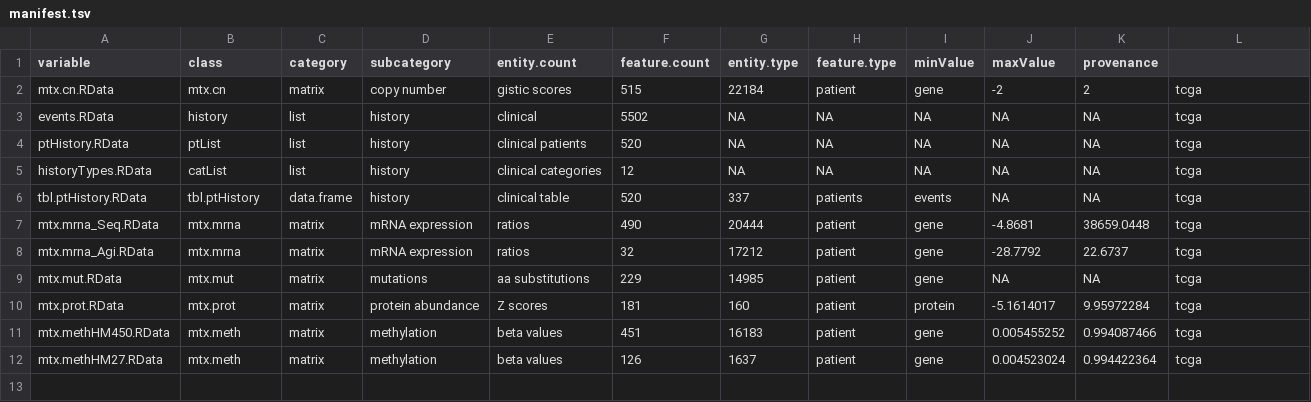
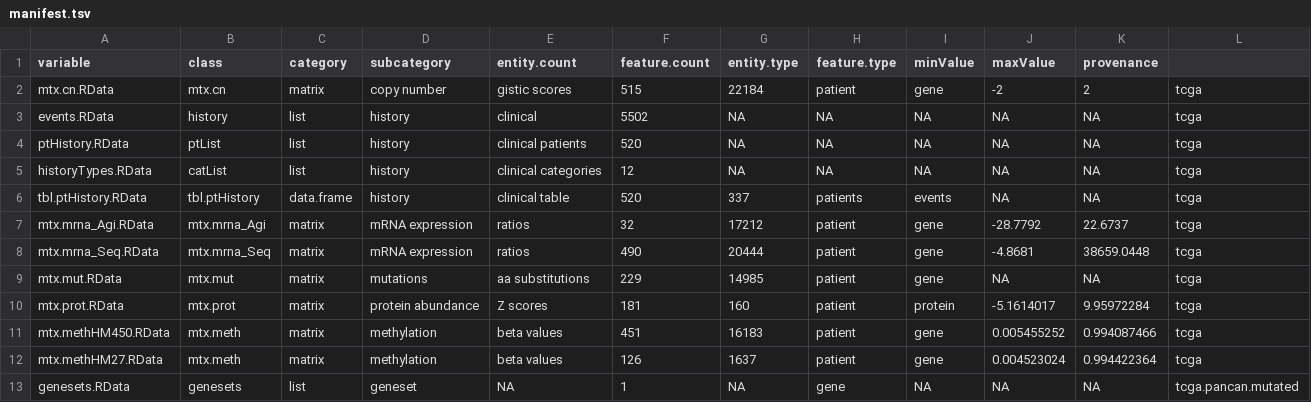
Before and after one commit to FredHutch/Oncoscape, a TSV file: dataPackages/TCGAluad/inst/extdata/manifest.tsv, drawn as a sheet.

Commit message:
update data packages to include networs genesets and samplecategory fields

```diff
--- a/dataPackages/TCGAluad/inst/extdata/manifest.tsv
+++ b/dataPackages/TCGAluad/inst/extdata/manifest.tsv
@@ -6,4 +6,4 @@ historyTypes.RData	catList	list	history	clinical categories	12	NA	NA	NA	NA	NA	tc
 tbl.ptHistory.RData	tbl.ptHistory	data.frame	history	clinical table	520	337	patients	events	NA	NA	tcga
-mtx.mrna_Seq.RData	mtx.mrna	matrix	mRNA expression	ratios	490	20444	patient	gene	-4.8681	38659.0448	tcga
-mtx.mrna_Agi.RData	mtx.mrna	matrix	mRNA expression	ratios	32	17212	patient	gene	-28.7792	22.6737	tcga
+mtx.mrna_Agi.RData	mtx.mrna_Agi	matrix	mRNA expression	ratios	32	17212	patient	gene	-28.7792	22.6737	tcga
+mtx.mrna_Seq.RData	mtx.mrna_Seq	matrix	mRNA expression	ratios	490	20444	patient	gene	-4.8681	38659.0448	tcga
 mtx.mut.RData	mtx.mut	matrix	mutations	aa substitutions	229	14985	patient	gene	NA	NA	tcga
@@ -12 +12,2 @@ mtx.methHM450.RData	mtx.meth	matrix	methylation	beta values	451	16183	patient	ge
 mtx.methHM27.RData	mtx.meth	matrix	methylation	beta values	126	1637	patient	gene	0.004523024	0.994422364	tcga
+genesets.RData	genesets	list	geneset	NA	1	NA	gene	NA	NA	NA	tcga.pancan.mutated
```
Also changed, not shown: dataPackages/TCGAlung/inst/extdata/manifest.tsv, dataPackages/TCGAlusc/inst/extdata/manifest.tsv, 27 other files.
